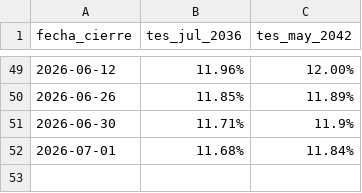
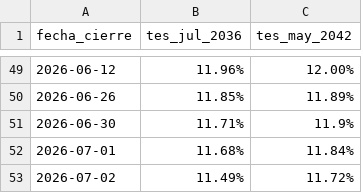
Before and after one commit to fofer0203/Historico-Tasas-Aval, a CSV file: tes_yields.csv, drawn as a sheet; only a part is shown, gaps mark what is left out; the diff names each change by its address in the sheet, - before the commit and + after, or states it on an @@ line.

Commit message:
Update TES yields 2026-07-03 10:08

```diff
--- a/tes_yields.csv
+++ b/tes_yields.csv
+row 53: 2026-07-02 | 11.49% | 11.72%
```
